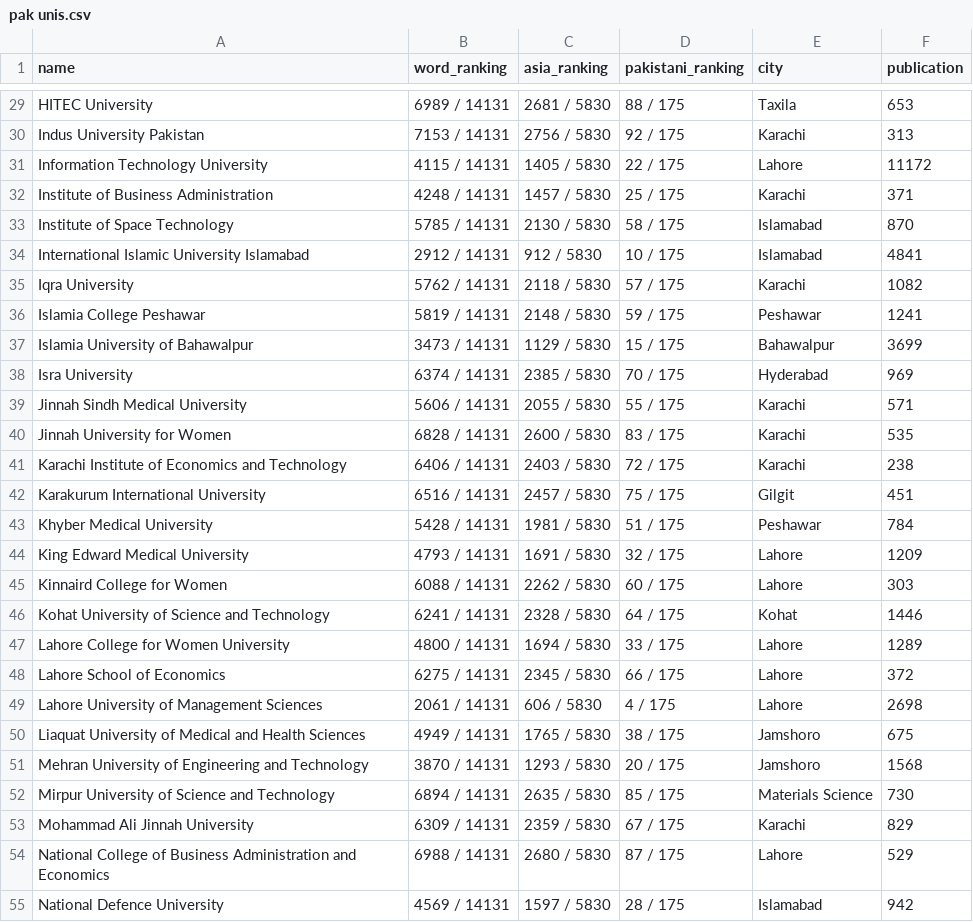
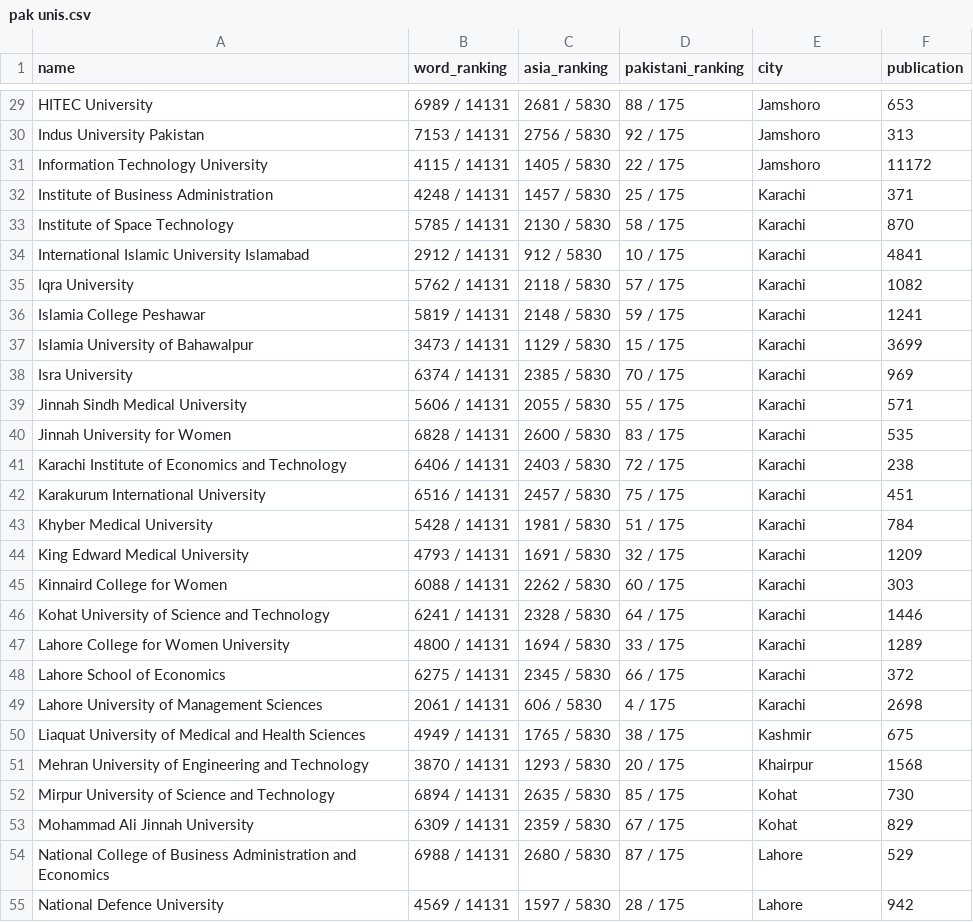
Before and after one commit to FayyazAhmed111/DSA-PBL, a CSV file: src/pak unis.csv, drawn as a sheet; only a part is shown, gaps mark what is left out; the diff covers the shown part only; the diff names each change by its address in the sheet, - before the commit and + after, or states it on an @@ line.

```diff
--- a/src/pak unis.csv
+++ b/src/pak unis.csv
-E29 (city): Taxila
+E29 (city): Jamshoro
-E30 (city): Karachi
+E30 (city): Jamshoro
-E31 (city): Lahore
+E31 (city): Jamshoro
-E33:E34 (city): Islamabad
+E33:E34 (city): Karachi
-E36 (city): Peshawar
+E36 (city): Karachi
-E37 (city): Bahawalpur
+E37 (city): Karachi
-E38 (city): Hyderabad
+E38 (city): Karachi
-E42 (city): Gilgit
+E42 (city): Karachi
-E43 (city): Peshawar
+E43 (city): Karachi
-E44:E45 (city): Lahore
+E44:E45 (city): Karachi
-E46 (city): Kohat
+E46 (city): Karachi
-E47:E49 (city): Lahore
+E47:E49 (city): Karachi
-E50 (city): Jamshoro
+E50 (city): Kashmir
-E51 (city): Jamshoro
+E51 (city): Khairpur
-E52 (city): Materials Science
+E52 (city): Kohat
-E53 (city): Karachi
+E53 (city): Kohat
-E55 (city): Islamabad
+E55 (city): Lahore
```
Also changed, not shown: 67 edited cells elsewhere in this file, 2 other files.
